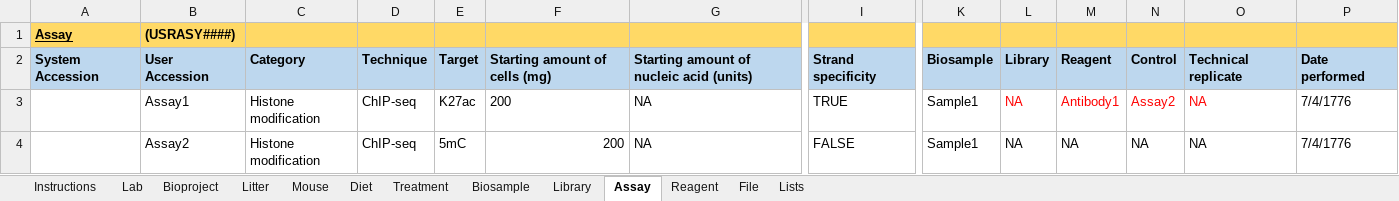
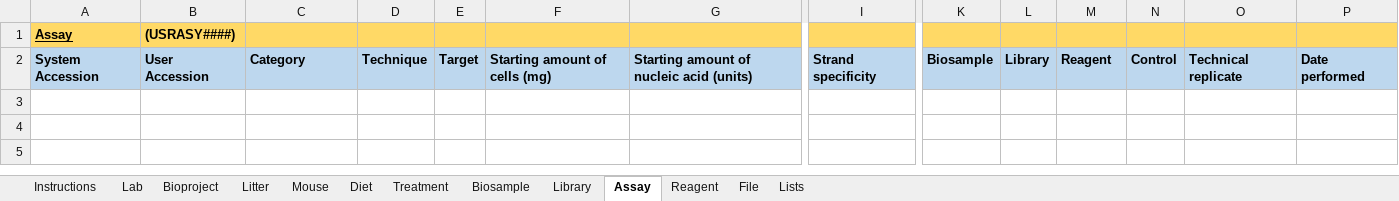
Before and after one commit to xzhuo/TargetBulkUpload, an Excel workbook: TaRGET metadata template v2.0.xlsx, sheet Assay, drawn as a sheet; only a part is shown, gaps mark what is left out; values as stored, in another font and other column widths than the file's, no borders; rows hold the shown columns only; the diff names each change by its address in the sheet, - before the commit and + after, or states it on an @@ line.

```diff
--- a/TaRGET metadata template v2.0.xlsx (sheet Assay)
+++ b/TaRGET metadata template v2.0.xlsx (sheet Assay)
-row 3:  | Assay1 | Histone modification | ChIP-seq | K27ac | 200 | NA | TRUE | Sample1 | NA | Antibody1 | Assay2 | NA | 7/4/1776
-row 4:  | Assay2 | Histone modification | ChIP-seq | 5mC | 200 | NA | FALSE | Sample1 | NA | NA | NA | NA | 7/4/1776
```
Also changed, not shown: sheet Mouse, sheet File, sheet Biosample, sheet Library, sheet Treatment, sheet Bioproject, 4 more sheets.
